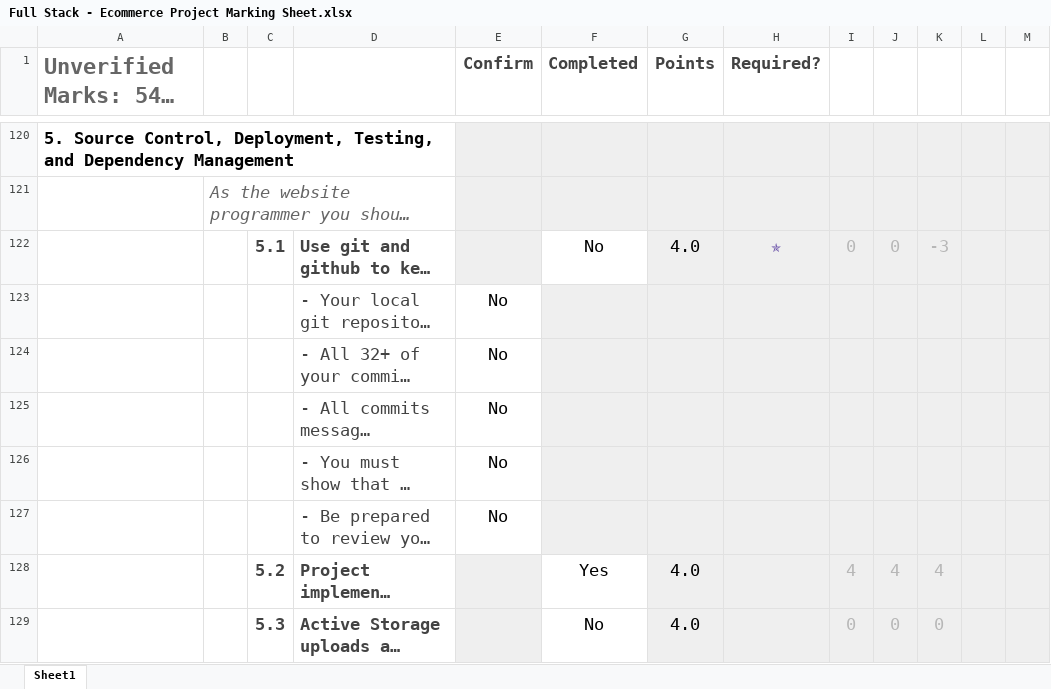
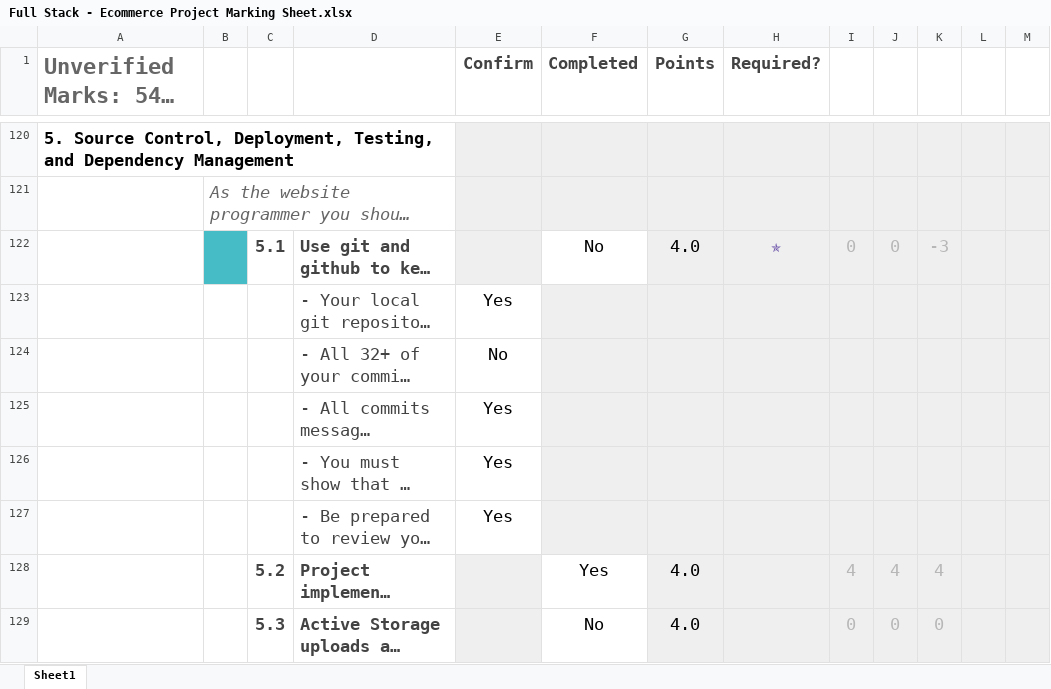
Before and after one commit to OtterCaper/EcommerceProject, an Excel workbook: Full Stack - Ecommerce Project Marking Sheet.xlsx, sheet Sheet1, drawn as a sheet; only a part is shown, gaps mark what is left out; long unchanged cells end in …; values as stored, in another font and other column widths than the file's, no borders; conditional formats not drawn; the diff names each change by its address in the sheet, - before the commit and + after, or states it on an @@ line.

```diff
--- a/Full Stack - Ecommerce Project Marking Sheet.xlsx (sheet Sheet1)
+++ b/Full Stack - Ecommerce Project Marking Sheet.xlsx (sheet Sheet1)
-B122 fill: none
+B122 fill: #46BDC6
-E123 (Confirm): No
+E123 (Confirm): Yes
-E125:E127 (Confirm): No
+E125:E127 (Confirm): Yes
```
Also changed, not shown: 8 other files.
